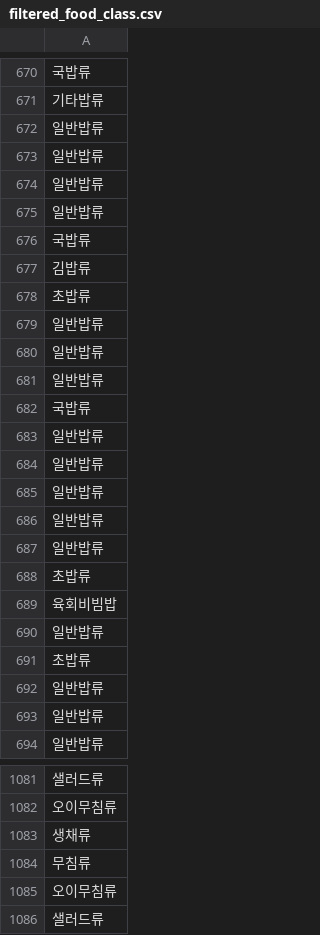
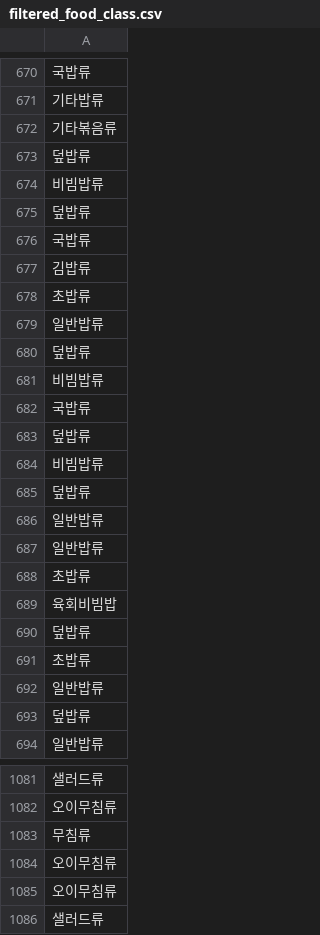
Before and after one commit to oneul-nutri/modeling, a CSV file: db-preprocessing/csv-folder/filtered_food_class.csv, drawn as a sheet; only a part is shown, gaps mark what is left out; removed rows and columns are numbered as before the commit, all else as after; the diff covers the shown part only; the diff names each change by its address in the sheet, - before the commit and + after, or states it on an @@ line.

```diff
--- a/db-preprocessing/csv-folder/filtered_food_class.csv
+++ b/db-preprocessing/csv-folder/filtered_food_class.csv
-row 672: 일반밥류
-row 673: 일반밥류
-row 674: 일반밥류
+row 672: 기타볶음류
+row 673: 덮밥류
-A674: 일반밥류
+A674: 비빔밥류
+row 675: 덮밥류
-row 680: 일반밥류
+row 680: 덮밥류
-A681: 일반밥류
+A681: 비빔밥류
-row 683: 일반밥류
-row 684: 일반밥류
+row 683: 덮밥류
-A684: 일반밥류
+A684: 비빔밥류
+row 685: 덮밥류
-row 690: 일반밥류
+row 690: 덮밥류
-row 693: 일반밥류
+row 693: 덮밥류
-A1083: 생채류
+A1083: 무침류
-row 1084: 무침류
+row 1084: 오이무침류
```
Also changed, not shown: 13 added rows, 13 removed rows, 2 moved rows and 61 edited cells elsewhere in this file, db-preprocessing/csv-folder/food_class1.csv, 2 other files.
